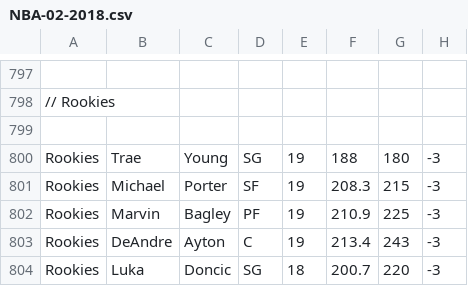
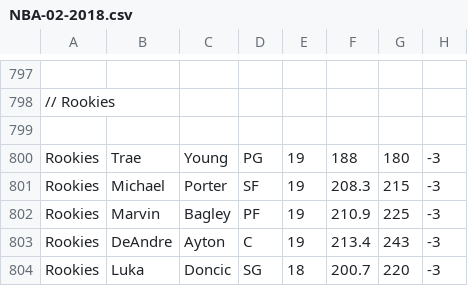
Before and after one commit to antdroidx/dynasty_manager_2016_rosters, a CSV file: NBA-02-2018.csv, drawn as a sheet; only a part is shown, gaps mark what is left out; the diff names each change by its address in the sheet, - before the commit and + after, or states it on an @@ line.

Commit message:
Update NBA-02-2018.csv

```diff
--- a/NBA-02-2018.csv
+++ b/NBA-02-2018.csv
-D800: SG
+D800: PG
```
